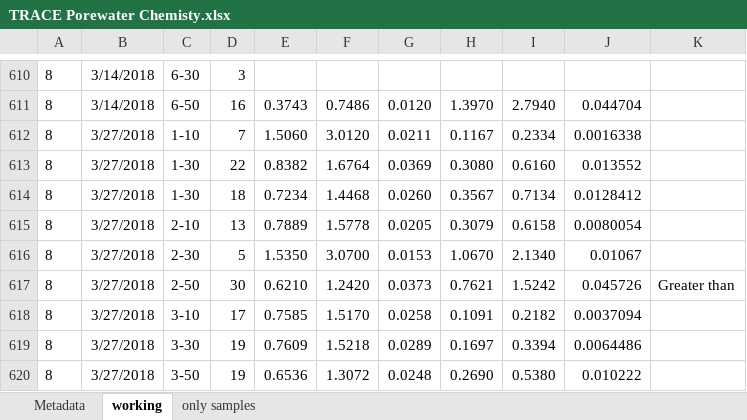
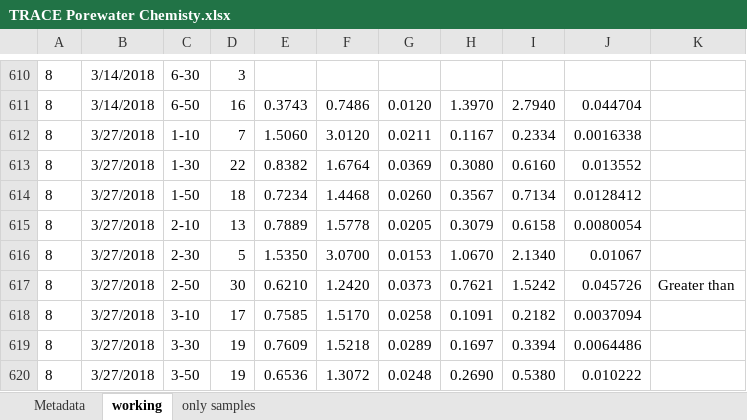
Before and after one commit to weverkaj/trace_data_cleanup, an Excel workbook: data_raw/BGC_data/TRACE Porewater Chemisty.xlsx, sheet working, drawn as a sheet; only a part is shown, gaps mark what is left out; values as stored, in another font and other column widths than the file's, no borders; conditional formats not drawn; the diff names each change by its address in the sheet, - before the commit and + after, or states it on an @@ line.

Commit message:
modified porewater data to depth-wide format, added resin cleaned data, updated readME with depth naming convention

```diff
--- a/data_raw/BGC_data/TRACE Porewater Chemisty.xlsx (sheet working)
+++ b/data_raw/BGC_data/TRACE Porewater Chemisty.xlsx (sheet working)
-C614: 1-30
+C614: 1-50
```
Also changed, not shown: 9 other files.
